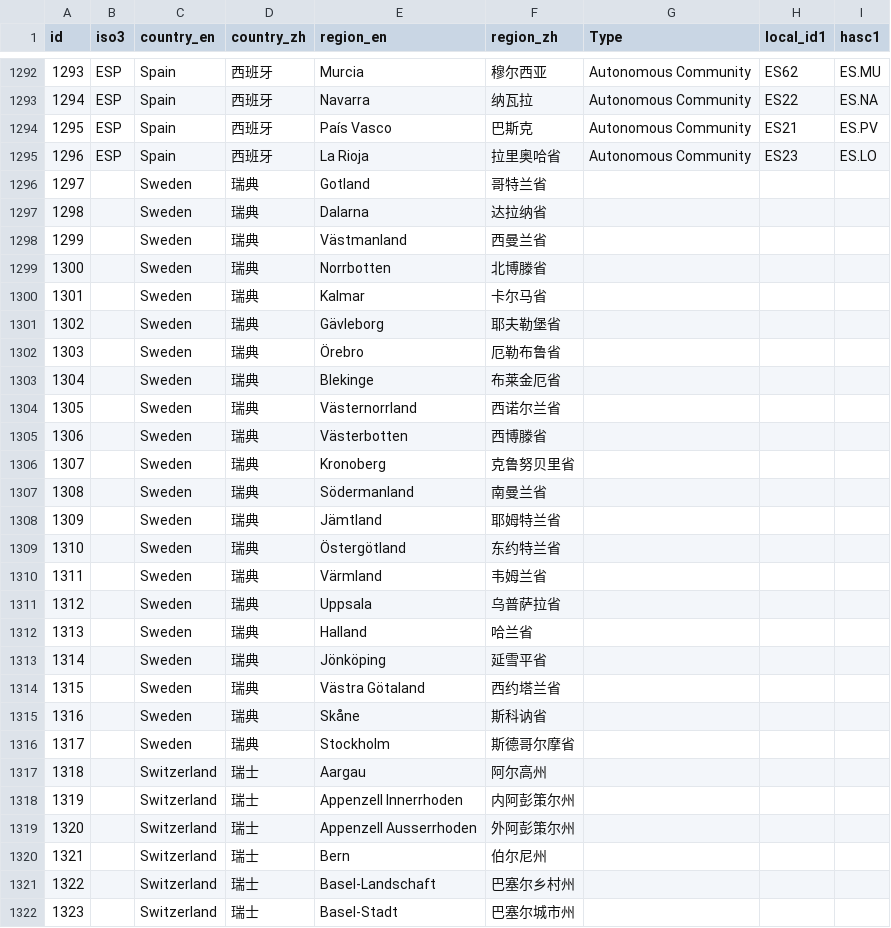
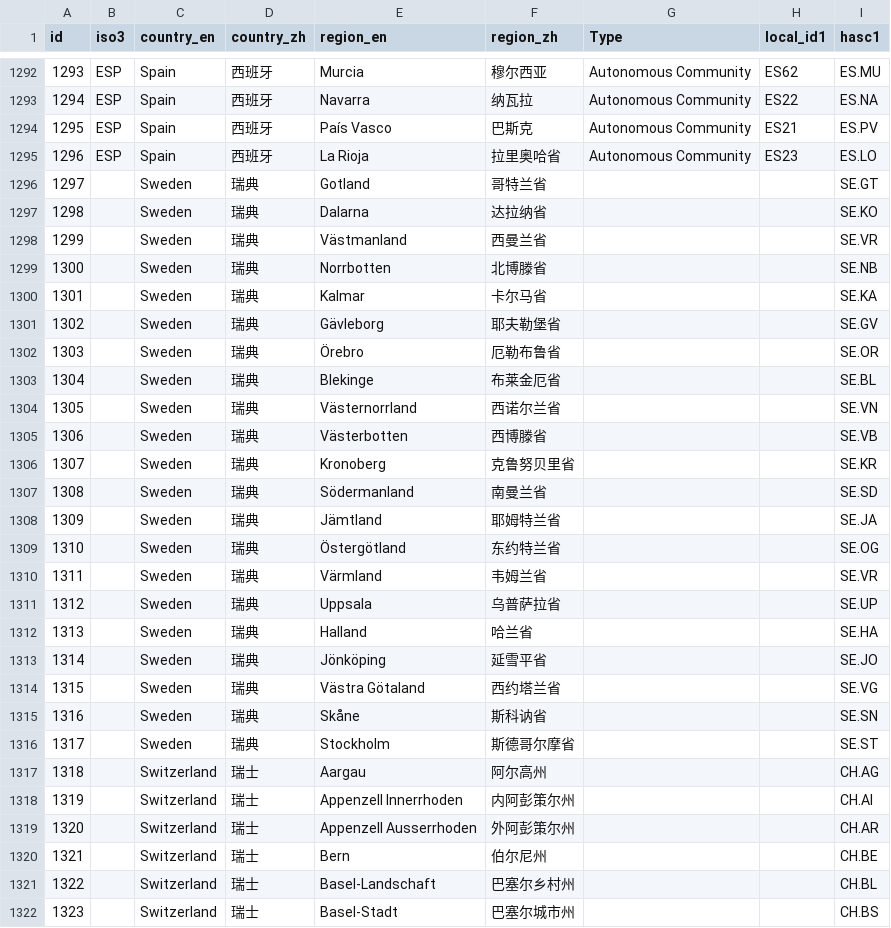
Before and after one commit to Leontian36/COVID19-Case-Data-Crawler, a CSV file: admin1_names.csv, drawn as a sheet; only a part is shown, gaps mark what is left out; the diff covers the shown part only.

Commit message:
update

```diff
--- a/admin1_names.csv
+++ b/admin1_names.csv
@@ -1295,28 +1295,28 @@
 1296,ESP,Spain,西班牙,La Rioja,拉里奥哈省,Autonomous Community,ES23,ES.LO
-1297,,Sweden,瑞典,Gotland,哥特兰省,,,
-1298,,Sweden,瑞典,Dalarna,达拉纳省,,,
-1299,,Sweden,瑞典,Västmanland,西曼兰省,,,
-1300,,Sweden,瑞典,Norrbotten,北博滕省,,,
-1301,,Sweden,瑞典,Kalmar,卡尔马省,,,
-1302,,Sweden,瑞典,Gävleborg,耶夫勒堡省,,,
-1303,,Sweden,瑞典,Örebro,厄勒布鲁省,,,
-1304,,Sweden,瑞典,Blekinge,布莱金厄省,,,
-1305,,Sweden,瑞典,Västernorrland,西诺尔兰省,,,
-1306,,Sweden,瑞典,Västerbotten,西博滕省,,,
-1307,,Sweden,瑞典,Kronoberg,克鲁努贝里省,,,
-1308,,Sweden,瑞典,Södermanland,南曼兰省,,,
-1309,,Sweden,瑞典,Jämtland,耶姆特兰省,,,
-1310,,Sweden,瑞典,Östergötland,东约特兰省,,,
-1311,,Sweden,瑞典,Värmland,韦姆兰省,,,
-1312,,Sweden,瑞典,Uppsala,乌普萨拉省,,,
-1313,,Sweden,瑞典,Halland,哈兰省,,,
-1314,,Sweden,瑞典,Jönköping,延雪平省,,,
-1315,,Sweden,瑞典,Västra Götaland,西约塔兰省,,,
-1316,,Sweden,瑞典,Skåne,斯科讷省,,,
-1317,,Sweden,瑞典,Stockholm,斯德哥尔摩省,,,
-1318,,Switzerland,瑞士,Aargau,阿尔高州,,,
-1319,,Switzerland,瑞士,Appenzell Innerrhoden,内阿彭策尔州,,,
-1320,,Switzerland,瑞士,Appenzell Ausserrhoden,外阿彭策尔州,,,
-1321,,Switzerland,瑞士,Bern,伯尔尼州,,,
-1322,,Switzerland,瑞士,Basel-Landschaft,巴塞尔乡村州,,,
-1323,,Switzerland,瑞士,Basel-Stadt,巴塞尔城市州,,,
+1297,,Sweden,瑞典,Gotland,哥特兰省,,,SE.GT
+1298,,Sweden,瑞典,Dalarna,达拉纳省,,,SE.KO
+1299,,Sweden,瑞典,Västmanland,西曼兰省,,,SE.VR
+1300,,Sweden,瑞典,Norrbotten,北博滕省,,,SE.NB
+1301,,Sweden,瑞典,Kalmar,卡尔马省,,,SE.KA
+1302,,Sweden,瑞典,Gävleborg,耶夫勒堡省,,,SE.GV
+1303,,Sweden,瑞典,Örebro,厄勒布鲁省,,,SE.OR
+1304,,Sweden,瑞典,Blekinge,布莱金厄省,,,SE.BL
+1305,,Sweden,瑞典,Västernorrland,西诺尔兰省,,,SE.VN
+1306,,Sweden,瑞典,Västerbotten,西博滕省,,,SE.VB
+1307,,Sweden,瑞典,Kronoberg,克鲁努贝里省,,,SE.KR
+1308,,Sweden,瑞典,Södermanland,南曼兰省,,,SE.SD
+1309,,Sweden,瑞典,Jämtland,耶姆特兰省,,,SE.JA
+1310,,Sweden,瑞典,Östergötland,东约特兰省,,,SE.OG
+1311,,Sweden,瑞典,Värmland,韦姆兰省,,,SE.VR
+1312,,Sweden,瑞典,Uppsala,乌普萨拉省,,,SE.UP
+1313,,Sweden,瑞典,Halland,哈兰省,,,SE.HA
+1314,,Sweden,瑞典,Jönköping,延雪平省,,,SE.JO
+1315,,Sweden,瑞典,Västra Götaland,西约塔兰省,,,SE.VG
+1316,,Sweden,瑞典,Skåne,斯科讷省,,,SE.SN
+1317,,Sweden,瑞典,Stockholm,斯德哥尔摩省,,,SE.ST
+1318,,Switzerland,瑞士,Aargau,阿尔高州,,,CH.AG
+1319,,Switzerland,瑞士,Appenzell Innerrhoden,内阿彭策尔州,,,CH.AI
+1320,,Switzerland,瑞士,Appenzell Ausserrhoden,外阿彭策尔州,,,CH.AR
+1321,,Switzerland,瑞士,Bern,伯尔尼州,,,CH.BE
+1322,,Switzerland,瑞士,Basel-Landschaft,巴塞尔乡村州,,,CH.BL
+1323,,Switzerland,瑞士,Basel-Stadt,巴塞尔城市州,,,CH.BS
```
Also changed, not shown: 20 edited cells elsewhere in this file.
